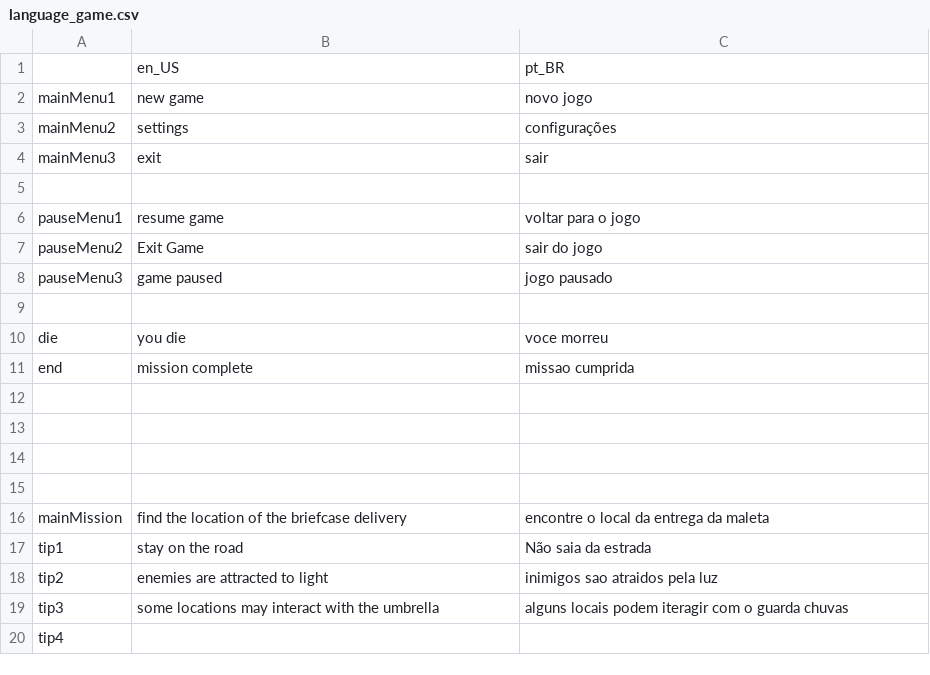
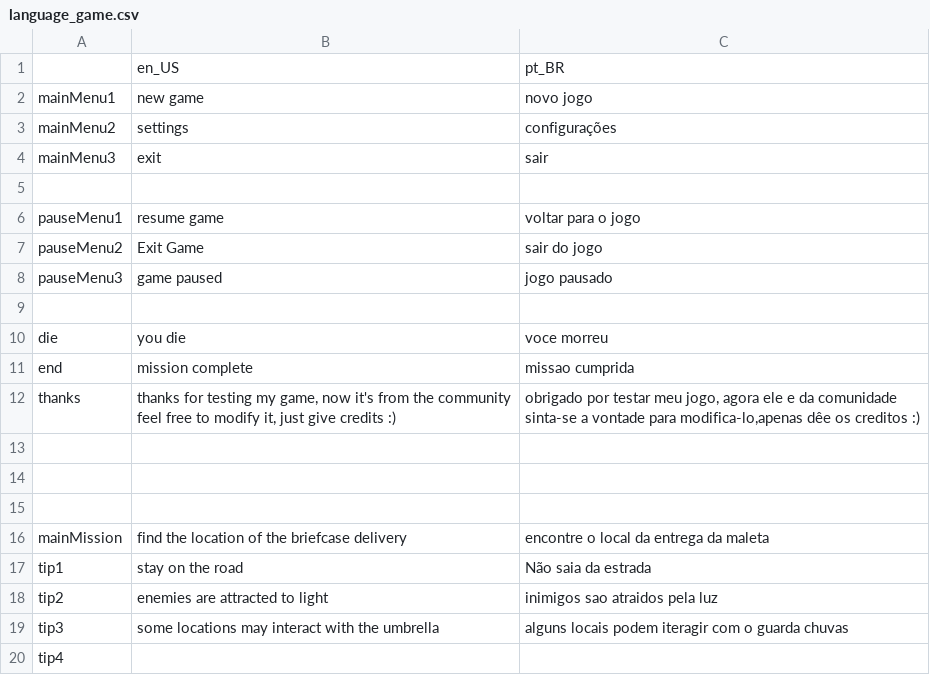
Before and after one commit to Anderson-r-santos/CrossRoads, a CSV file: crossRoads/translation/language_game.csv, drawn as a sheet; ↵ is a line break in a cell; the diff names each change by its address in the sheet, - before the commit and + after, or states it on an @@ line.

```diff
--- a/crossRoads/translation/language_game.csv
+++ b/crossRoads/translation/language_game.csv
-row 12: (empty)
+row 12: thanks | thanks for testing my game, now it's from the community ↵ feel free to modify it, just give credits :) | obrigado por testar meu jogo, agora ele e da comunidade ↵ sinta-se a vontade para modifica-lo,apenas dêe os creditos :)
```
Also changed, not shown: 20 other files.
